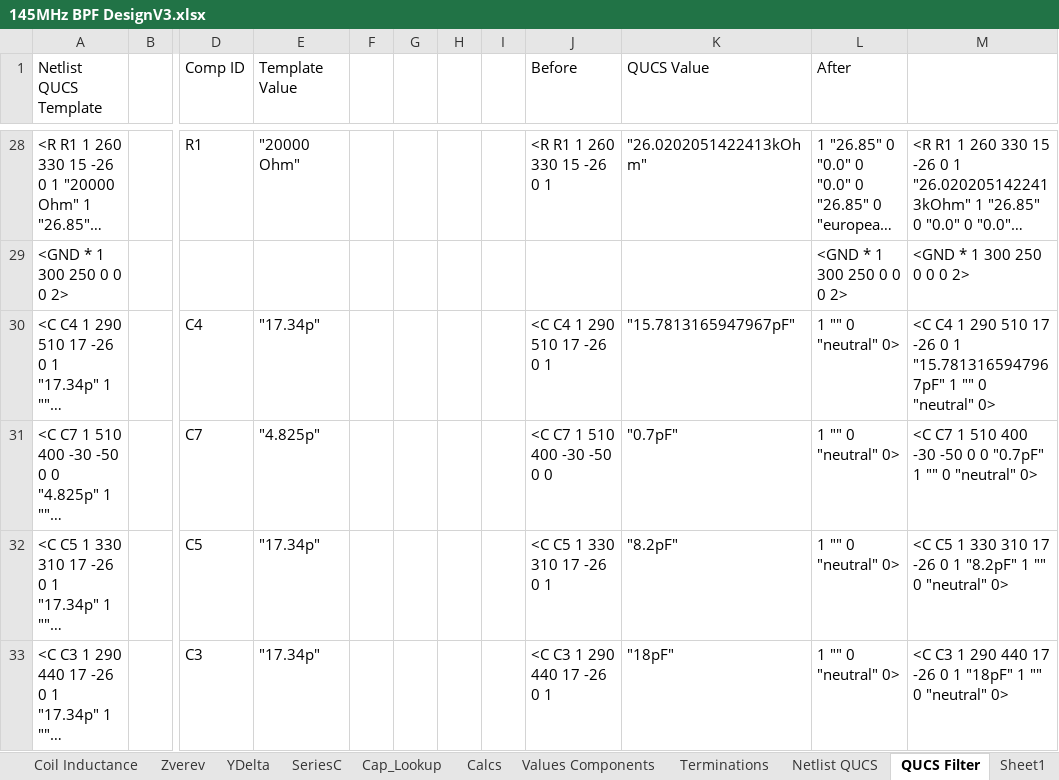
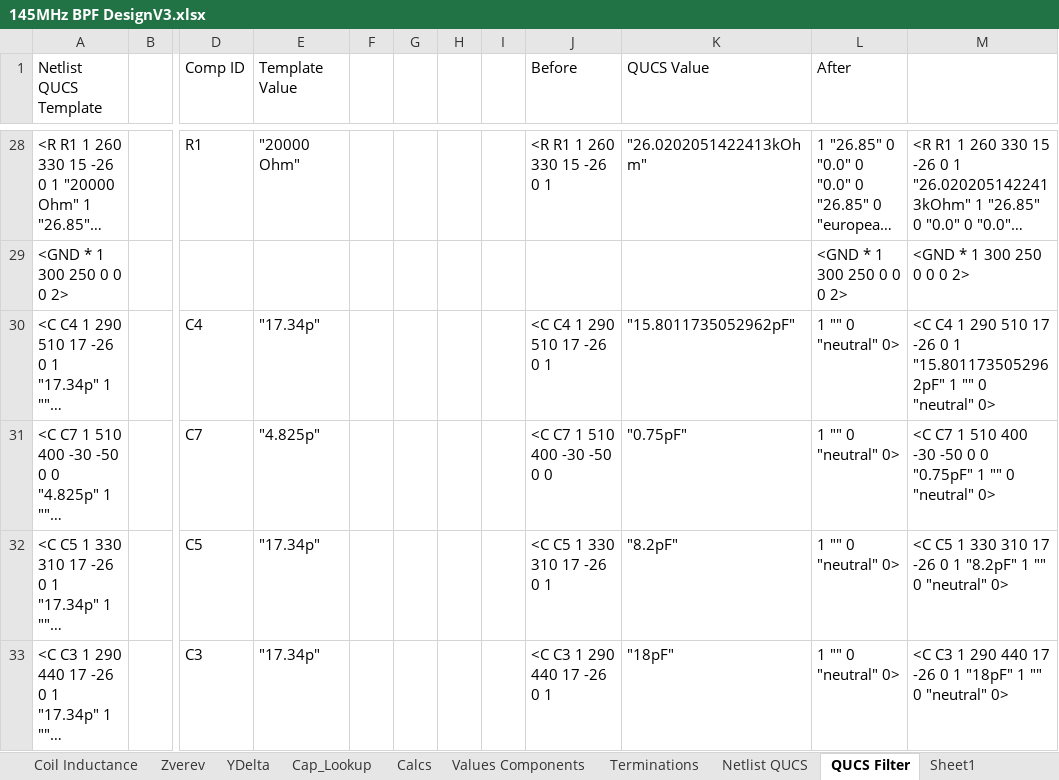
Before and after one commit to M0LTE/pi-transceiver, an Excel workbook: electronics/receiver/FilterDesign/145MHz BPF DesignV3.xlsx, sheet QUCS Filter, drawn as a sheet; only a part is shown, gaps mark what is left out; long unchanged cells end in …; values as stored, in another font and other column widths than the file's, no borders; the diff covers the shown part only; the diff names each change by its address in the sheet, - before the commit and + after, or states it on an @@ line.

Commit message:
Capacitor updates
Updated series capacitor preferred values

```diff
--- a/electronics/receiver/FilterDesign/145MHz BPF DesignV3.xlsx (sheet QUCS Filter)
+++ b/electronics/receiver/FilterDesign/145MHz BPF DesignV3.xlsx (sheet QUCS Filter)
-sheet tab: SeriesC
-K30 (QUCS Value): "15.7813165947967pF"
+K30 (QUCS Value): "15.8011735052962pF"
-M30: …0 1 "15.7813165947967pF" 1 ""…
+M30: …0 1 "15.8011735052962pF" 1 ""…
-K31 (QUCS Value): "0.7pF"
+K31 (QUCS Value): "0.75pF"
-M31: …0 0 "0.7pF" 1 ""…
+M31: …0 0 "0.75pF" 1 ""…
```
Also changed, not shown: 8 edited cells elsewhere in this sheet, sheet Cap_Lookup, sheet Calcs, sheet Values Components, sheet Sheet1.
